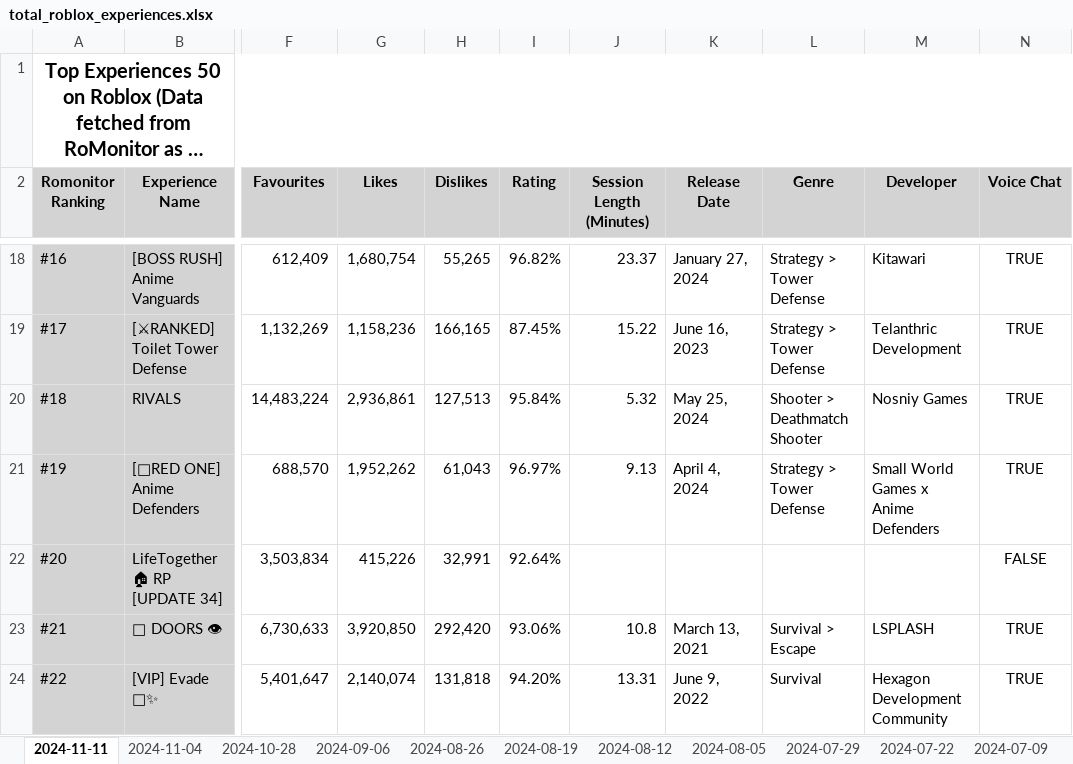
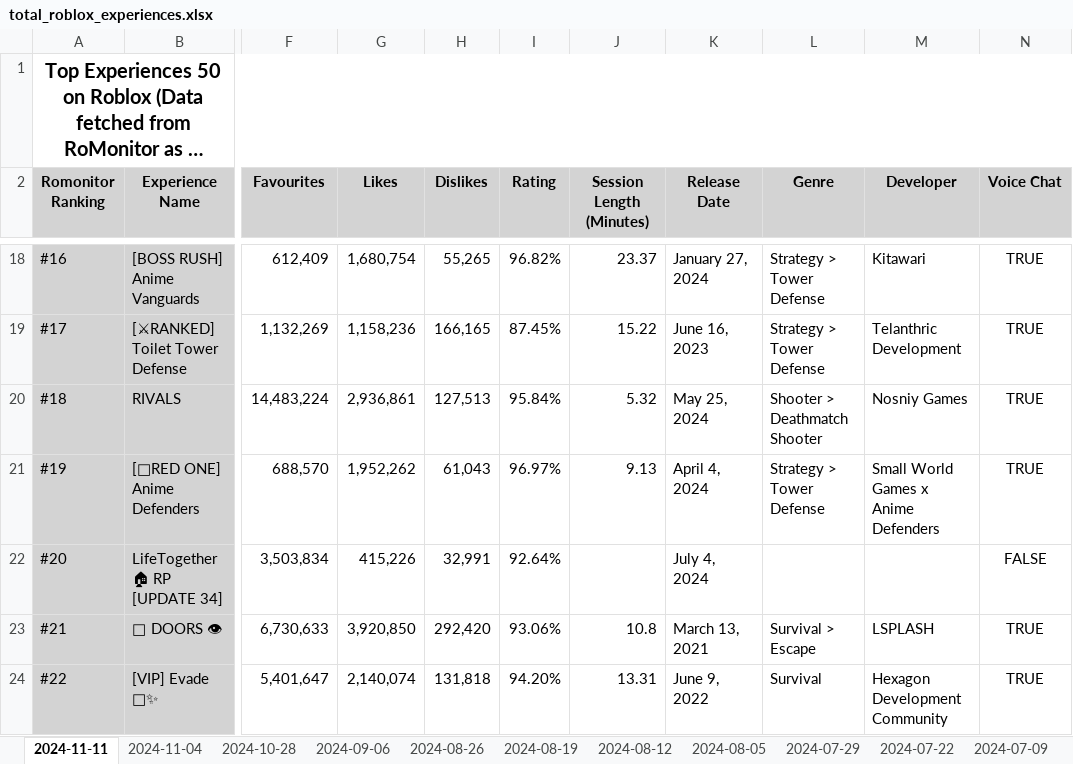
Before and after one commit to helenw0810/steam-roblox, an Excel workbook: data/total_roblox_experiences.xlsx, sheet 2024-11-11, drawn as a sheet; only a part is shown, gaps mark what is left out; long unchanged cells end in …; values as stored, in another font and other column widths than the file's, no borders; the diff names each change by its address in the sheet, - before the commit and + after, or states it on an @@ line.

```diff
--- a/data/total_roblox_experiences.xlsx (sheet 2024-11-11)
+++ b/data/total_roblox_experiences.xlsx (sheet 2024-11-11)
-K22 (Release Date): (empty)
+K22 (Release Date): July 4, 2024
```
Also changed, not shown: 3 other files.
